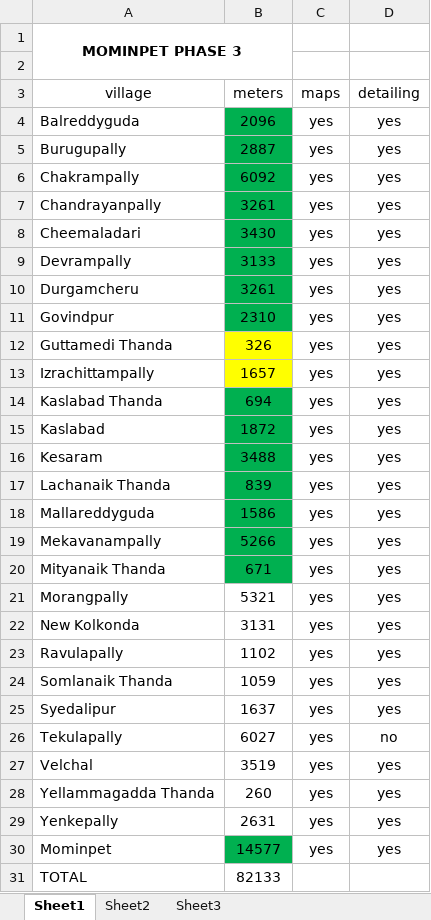
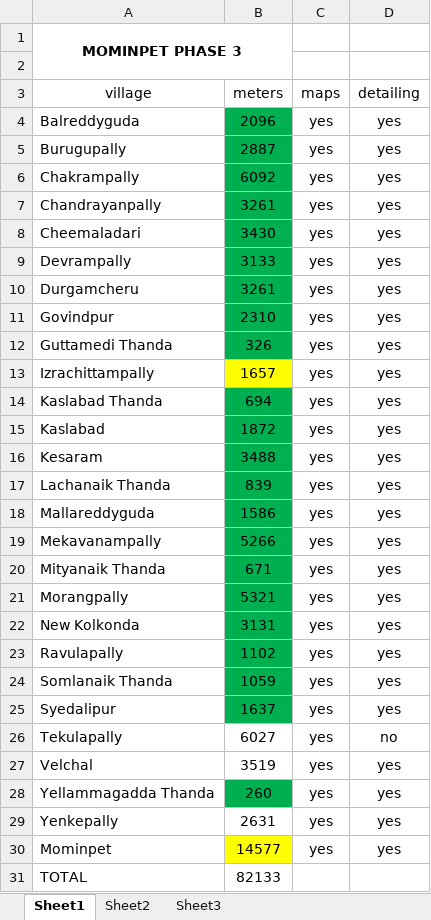
Before and after one commit to CAESAR269/SEPT, an Excel workbook: MOMINPET3.xlsx, sheet Sheet1, drawn as a sheet; values as stored, in another font and other column widths than the file's, no borders; the diff names each change by its address in the sheet, - before the commit and + after, or states it on an @@ line.

```diff
--- a/MOMINPET3.xlsx (sheet Sheet1)
+++ b/MOMINPET3.xlsx (sheet Sheet1)
-B12 fill: #FFFF00
+B12 fill: #00B050
-B21:B25 fill: none
+B21:B25 fill: #00B050
-B28 fill: none
+B28 fill: #00B050
-B30 fill: #00B050
+B30 fill: #FFFF00
```
Also changed, not shown: 14 other files.
